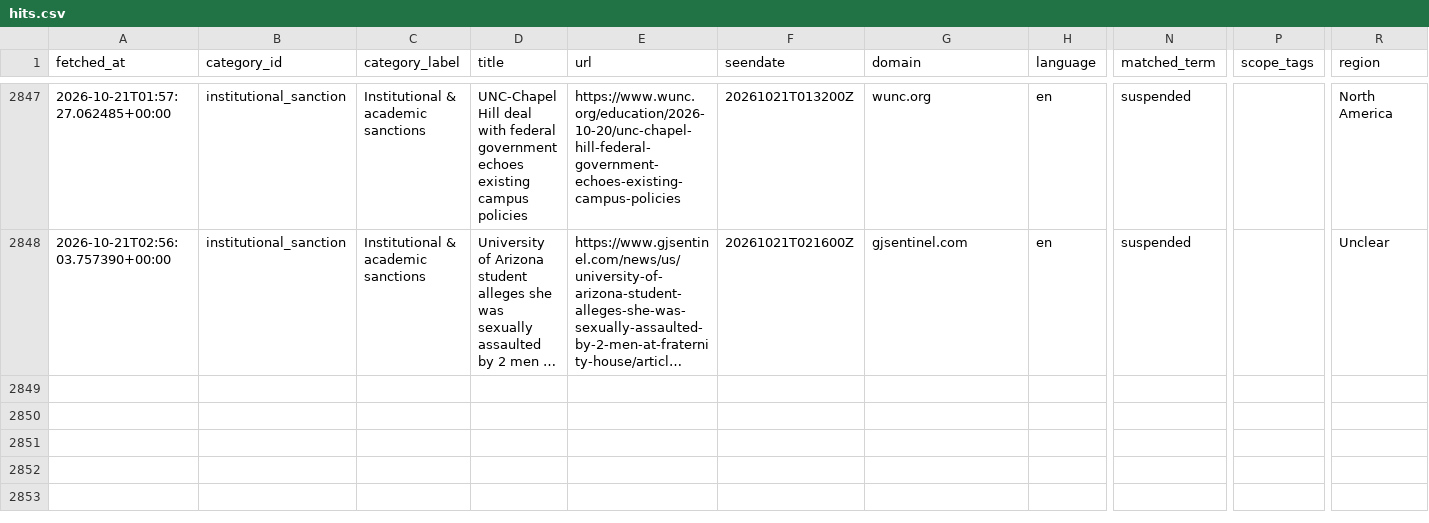
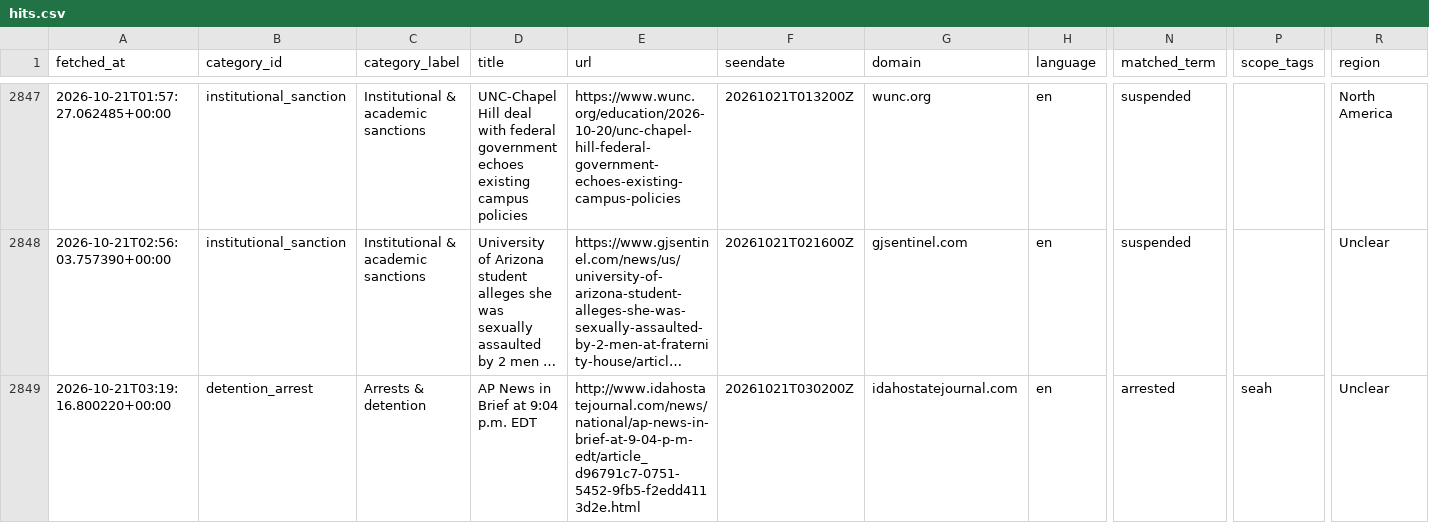
Before and after one commit to 9g98gyb746-gif/Student-Activism-Monitor, a CSV file: data/hits.csv, drawn as a sheet; only a part is shown, gaps mark what is left out; long unchanged cells end in …; rows hold the shown columns only; the diff names each change by its address in the sheet, - before the commit and + after, or states it on an @@ line.

```diff
--- a/data/hits.csv
+++ b/data/hits.csv
+row 2849: 2026-10-21T03:19:16.800220+00:00 | detention_arrest | Arrests & detention | AP News in Brief at 9:04 p.m. EDT | http://www.idahostatejournal.com/news/national/ap-news-in-brief-at-9-04-p-m-edt/article_d96791c7-0751-5452-9fb5-f2edd4113d2e.html | 20261021T030200Z | idahostatejournal.com | en | arrested | seah | Unclear
```
Also changed, not shown: 2 other files.
